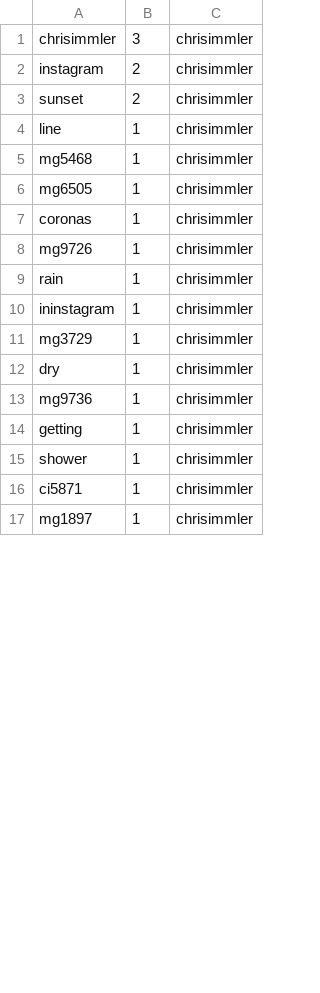
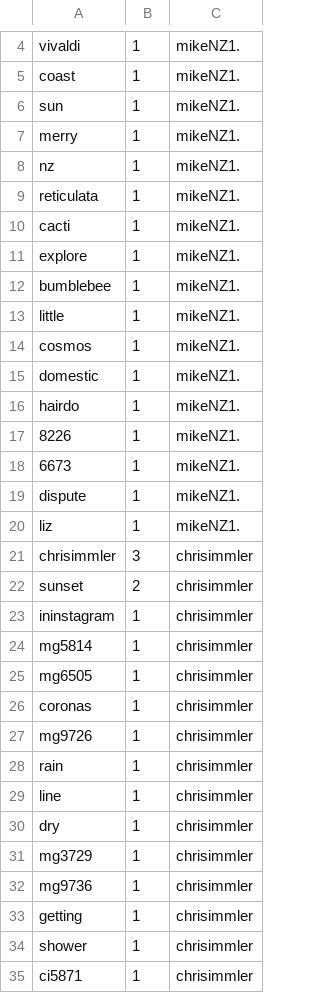
Before and after one commit to haojing9058/FlickrMatch, a CSV file: static/title.csv, drawn as a sheet; only a part is shown, gaps mark what is left out; the shorter side is filled out with more unchanged rows; the diff covers the shown part only.

```diff
--- a/static/title.csv
+++ b/static/title.csv
@@ -1,6 +4,22 @@
+vivaldi,1,mikeNZ1.
+coast,1,mikeNZ1.
+sun,1,mikeNZ1.
+merry,1,mikeNZ1.
+nz,1,mikeNZ1.
+reticulata,1,mikeNZ1.
+cacti,1,mikeNZ1.
+explore,1,mikeNZ1.
+bumblebee,1,mikeNZ1.
+little,1,mikeNZ1.
+cosmos,1,mikeNZ1.
+domestic,1,mikeNZ1.
+hairdo,1,mikeNZ1.
+8226,1,mikeNZ1.
+6673,1,mikeNZ1.
+dispute,1,mikeNZ1.
+liz,1,mikeNZ1.
 chrisimmler,3,chrisimmler
-instagram,2,chrisimmler
 sunset,2,chrisimmler
-line,1,chrisimmler
-mg5468,1,chrisimmler
+ininstagram,1,chrisimmler
+mg5814,1,chrisimmler
 mg6505,1,chrisimmler
@@ -9,5 +28,5 @@ mg9726,1,chrisimmler
 rain,1,chrisimmler
-ininstagram,1,chrisimmler
+line,1,chrisimmler
+dry,1,chrisimmler
 mg3729,1,chrisimmler
-dry,1,chrisimmler
 mg9736,1,chrisimmler
```
Also changed, not shown: 4 added rows and 20 removed rows elsewhere in this file, static/description.csv, static/tags.csv, 7 other files.
